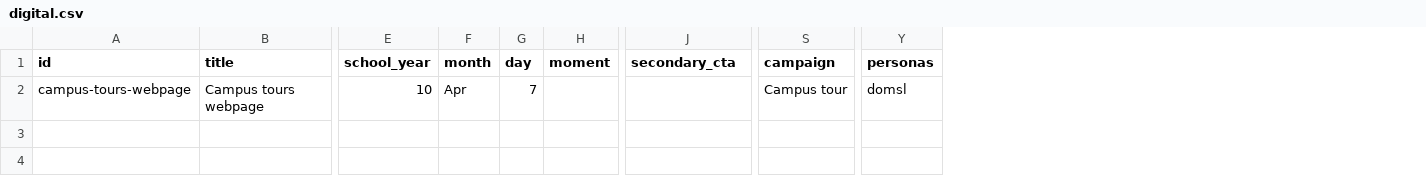
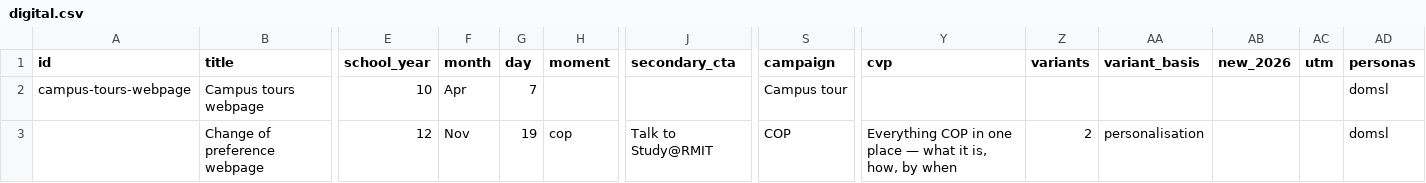
Before and after one commit to emdebeai/comms-calendar, a CSV file: data/comms/digital.csv, drawn as a sheet; only a part is shown, gaps mark what is left out; rows hold the shown columns only; the diff names each change by its address in the sheet, - before the commit and + after, or states it on an @@ line.

```diff
--- a/data/comms/digital.csv
+++ b/data/comms/digital.csv
+column Y (cvp), empty
+column Z (variants), empty
+column AA (variant_basis), empty
+column AB (new_2026), empty
+column AC (utm), empty
+row 3:  | Change of preference webpage | 12 | Nov | 19 | cop | Talk to Study@RMIT | COP | Everything COP in one place — what it is, how, by when | 2 | personalisation |  |  | domsl
```
Also changed, not shown: data/comms/conversion.csv, data/comms/marketing-events.csv, 23 other files.
